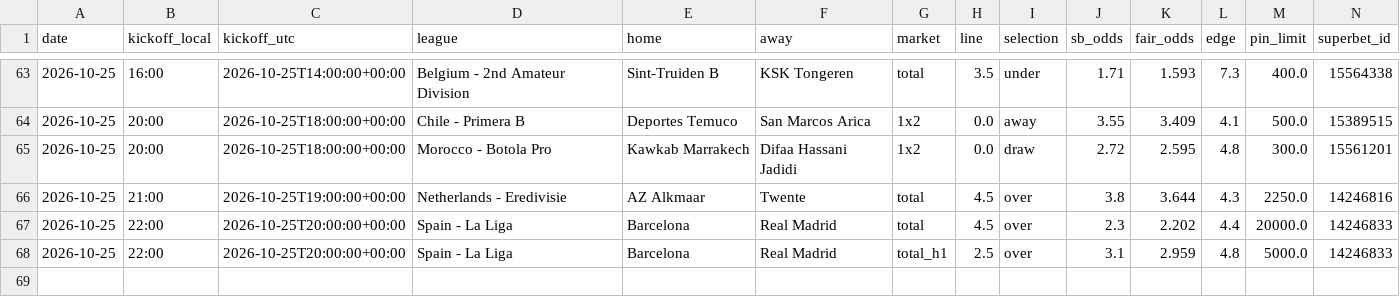
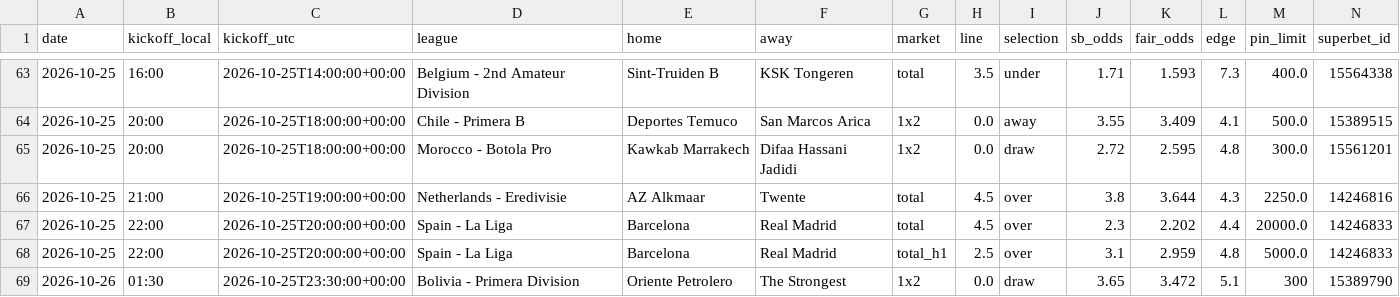
Before and after one commit to andrei0182/bet, a CSV file: data/value_bets.csv, drawn as a sheet; only a part is shown, gaps mark what is left out; rows hold the shown columns only; the diff names each change by its address in the sheet, - before the commit and + after, or states it on an @@ line.

```diff
--- a/data/value_bets.csv
+++ b/data/value_bets.csv
+row 69: 2026-10-26 | 01:30 | 2026-10-25T23:30:00+00:00 | Bolivia - Primera Division | Oriente Petrolero | The Strongest | 1x2 | 0.0 | draw | 3.65 | 3.472 | 5.1 | 300 | 15389790
```
